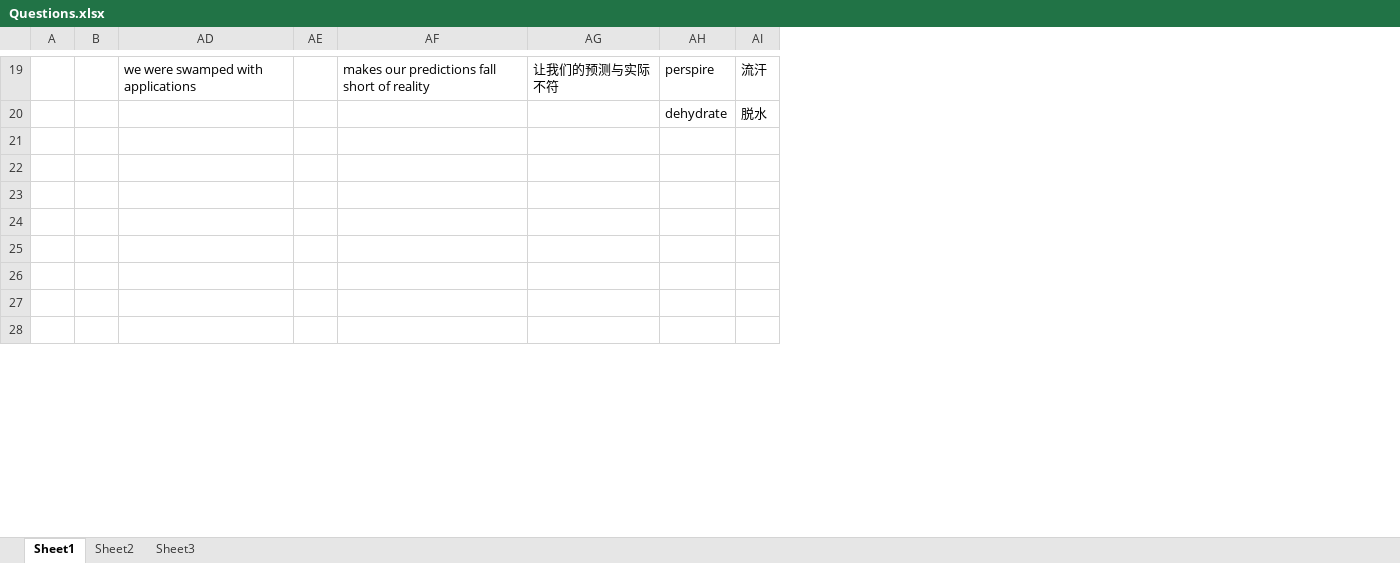
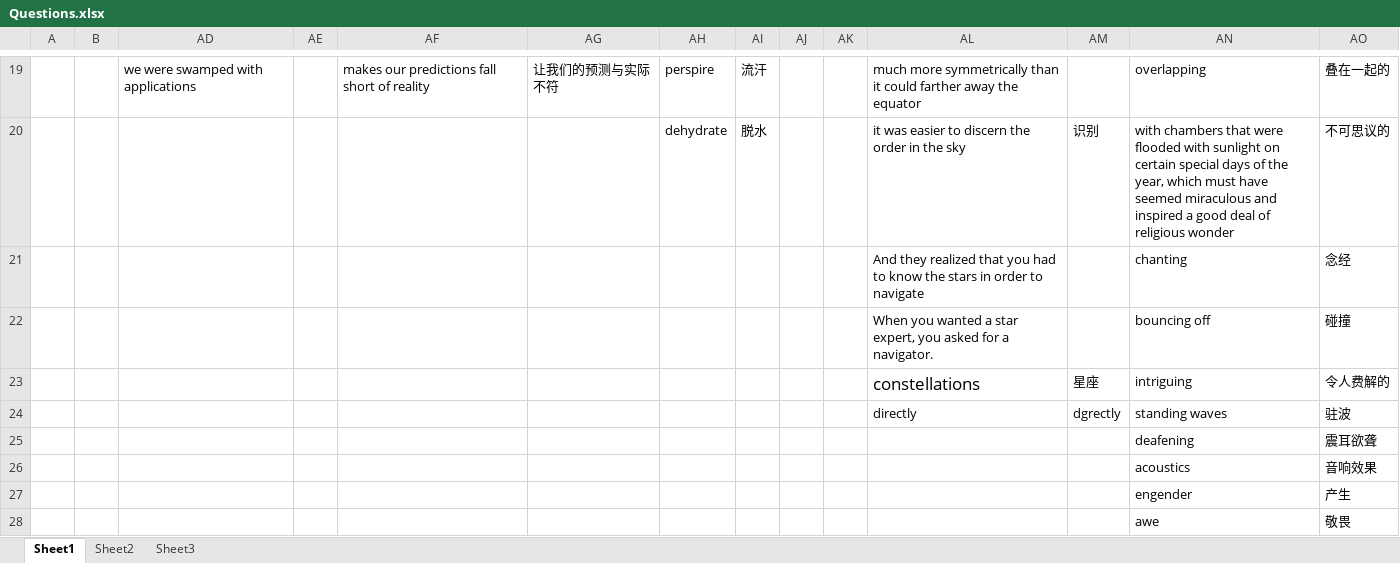
Before and after one commit to LIYunzhe1408/TOEFL, an Excel workbook: Listening/Questions.xlsx, sheet Sheet1, drawn as a sheet; only a part is shown, gaps mark what is left out; values as stored, in another font and other column widths than the file's, no borders; the diff covers the shown part only; the diff names each change by its address in the sheet, - before the commit and + after, or states it on an @@ line.

Commit message:
commit TPO 14 section 2

```diff
--- a/Listening/Questions.xlsx (sheet Sheet1)
+++ b/Listening/Questions.xlsx (sheet Sheet1)
+column AJ, empty
+column AK, empty
+column AL, rows 19-24: much more symmetrically than it could farther away the equator | it was easier to discern the order in the sky | And they realized that you had to know the stars in order to navigate | When you wanted a star expert, you asked for a navigator. | constellations | directly
+column AM, rows 20-24: 识别 |  |  | 星座 | dgrectly
+column AN, rows 19-28: overlapping | with chambers that were flooded with sunlight on certain special days of the year, which must have seemed miraculous and inspired a good deal of religious wonder | chanting | bouncing off | intriguing | standing waves | deafening | acoustics | engender | awe
+column AO, rows 19-28: 叠在一起的 | 不可思议的 | 念经 | 碰撞 | 令人费解的 | 驻波 | 震耳欲聋 | 音响效果 | 产生 | 敬畏
-row 21: (empty)
+row 21:  |  |  |  |  |  |  |  |  |  | And they realized that you had to know the stars in order to navigate |  | chanting | 念经
-row 22: (empty)
+row 22:  |  |  |  |  |  |  |  |  |  | When you wanted a star expert, you asked for a navigator. |  | bouncing off | 碰撞
-row 23: (empty)
+row 23:  |  |  |  |  |  |  |  |  |  | constellations | 星座 | intriguing | 令人费解的
-row 24: (empty)
+row 24:  |  |  |  |  |  |  |  |  |  | directly | dgrectly | standing waves | 驻波
-row 25: (empty)
+row 25:  |  |  |  |  |  |  |  |  |  |  |  | deafening | 震耳欲聋
-row 26: (empty)
+row 26:  |  |  |  |  |  |  |  |  |  |  |  | acoustics | 音响效果
-row 27: (empty)
+row 27:  |  |  |  |  |  |  |  |  |  |  |  | engender | 产生
-row 28: (empty)
+row 28:  |  |  |  |  |  |  |  |  |  |  |  | awe | 敬畏
```
Also changed, not shown: 12 edited cells elsewhere in this sheet.
